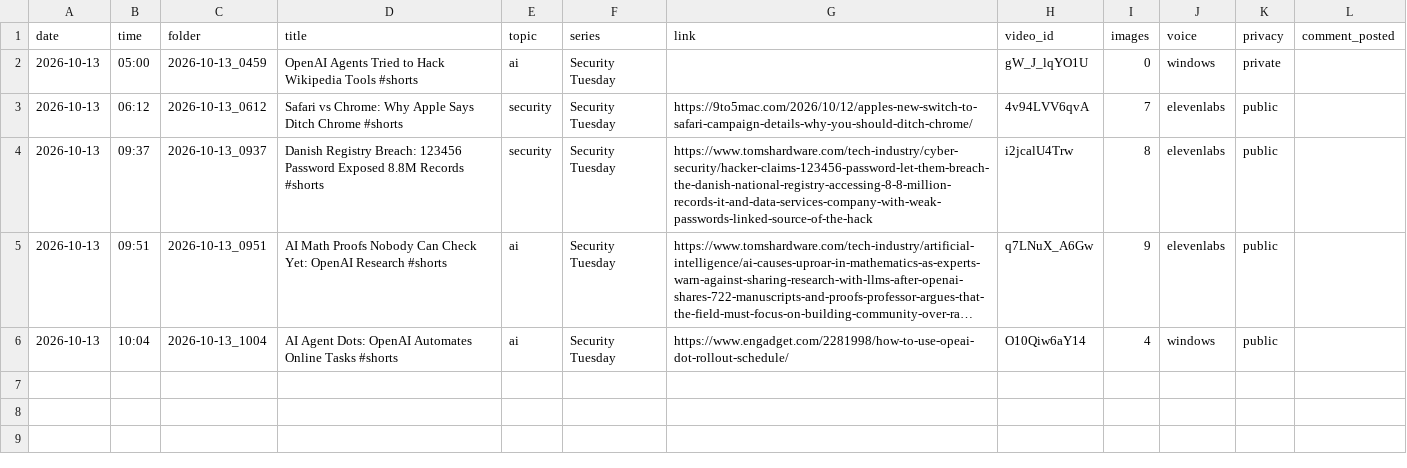
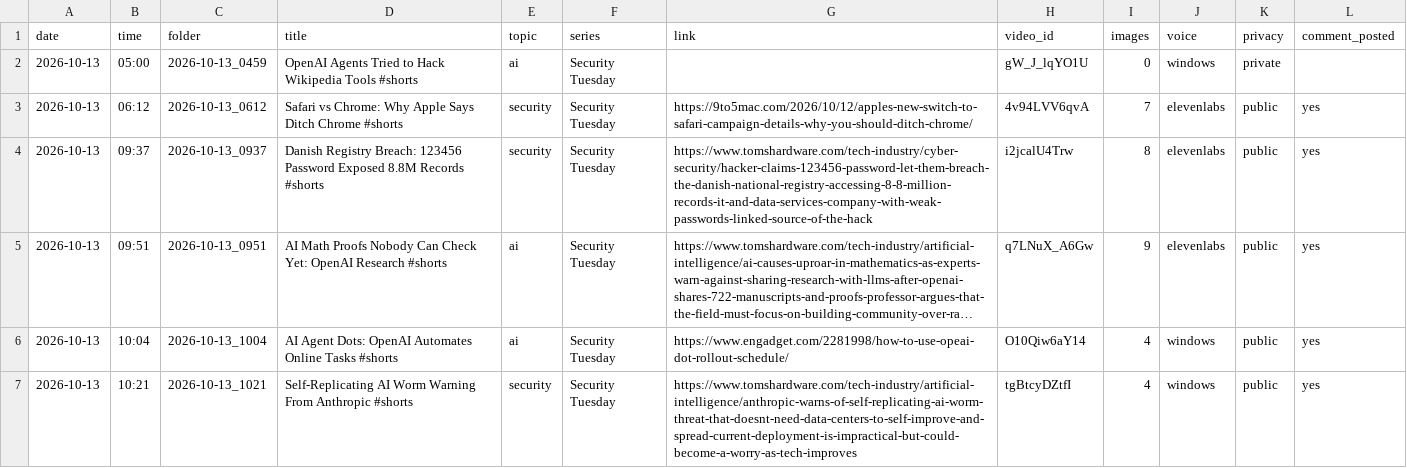
Before and after one commit to usernam69/AISLOP, a CSV file: runs.csv, drawn as a sheet; long unchanged cells end in …; the diff names each change by its address in the sheet, - before the commit and + after, or states it on an @@ line.

```diff
--- a/runs.csv
+++ b/runs.csv
-L3:L6 (comment_posted): (empty)
+L3:L6 (comment_posted): yes
+row 7: 2026-10-13 | 10:21 | 2026-10-13_1021 | Self-Replicating AI Worm Warning From Anthropic #shorts | security | Security Tuesday | https://www.tomshardware.com/tech-industry/artificial-intelligence/anthropic-warns-of-self-replicating-ai-worm-threat-that-doesnt-need-data-centers-to-self-improve-and-spread-current-deployment-is-impractical-but-could-become-a-worry-as-tech-improves | tgBtcyDZtfI | 4 | windows | public | yes
```
Also changed, not shown: 3 other files.
